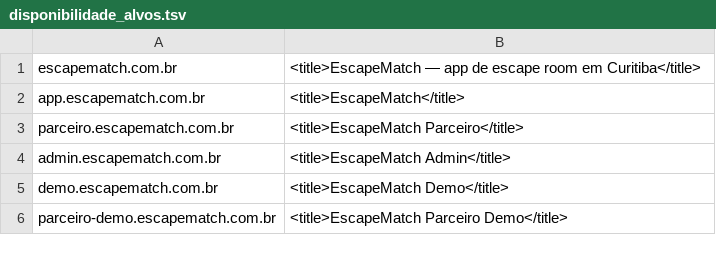
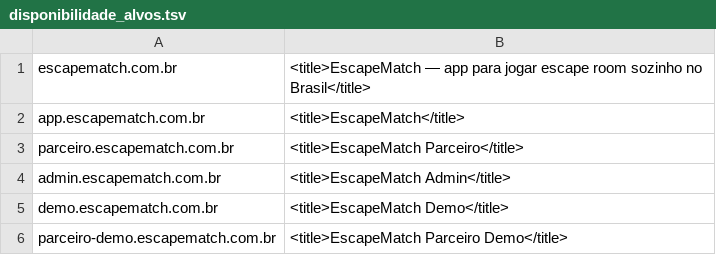
Before and after one commit to nicolas00saliba/scapematch, a TSV file: tool/disponibilidade_alvos.tsv, drawn as a sheet.

```diff
--- a/tool/disponibilidade_alvos.tsv
+++ b/tool/disponibilidade_alvos.tsv
@@ -1,2 +1,2 @@
-escapematch.com.br	<title>EscapeMatch — app de escape room em Curitiba</title>
+escapematch.com.br	<title>EscapeMatch — app para jogar escape room sozinho no Brasil</title>
 app.escapematch.com.br	<title>EscapeMatch</title>
```
Also changed, not shown: 58 other files.
